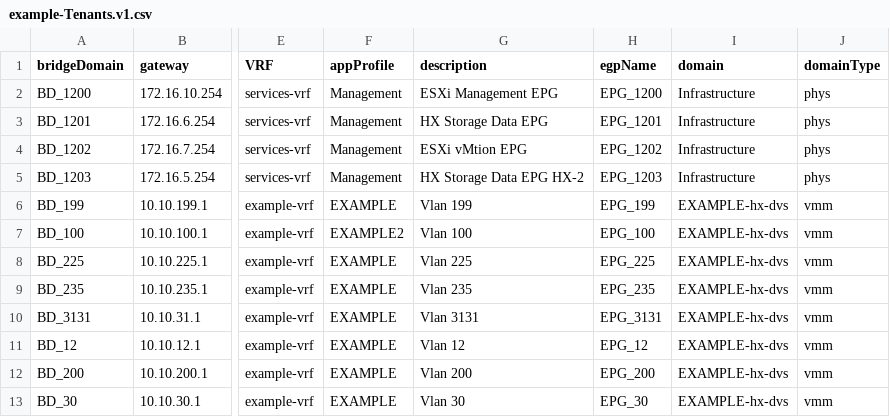
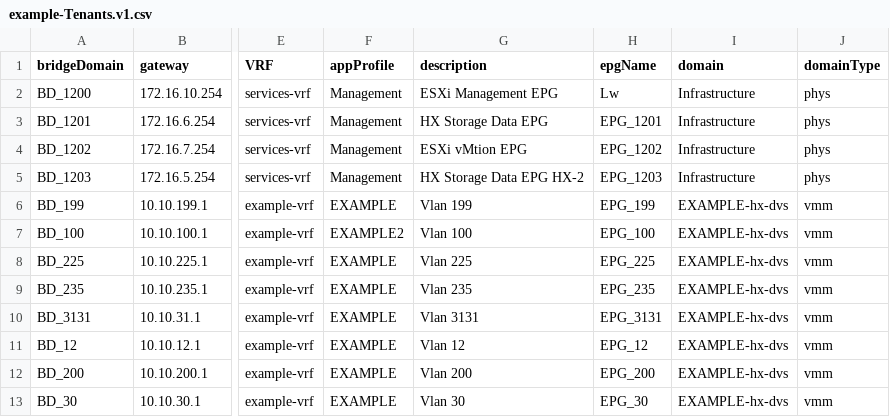
Before and after one commit to CiscoSE/aci-ansible-Examples, a CSV file: ansible-Generator/example-csv/example-Tenants.v1.csv, drawn as a sheet; only a part is shown, gaps mark what is left out; the diff names each change by its address in the sheet, - before the commit and + after, or states it on an @@ line.

Commit message:
Correcte EPG column header error

```diff
--- a/ansible-Generator/example-csv/example-Tenants.v1.csv
+++ b/ansible-Generator/example-csv/example-Tenants.v1.csv
-H1: egpName
+H1: epgName
-H2 (epgName): EPG_1200
+H2 (epgName): Lw
```
